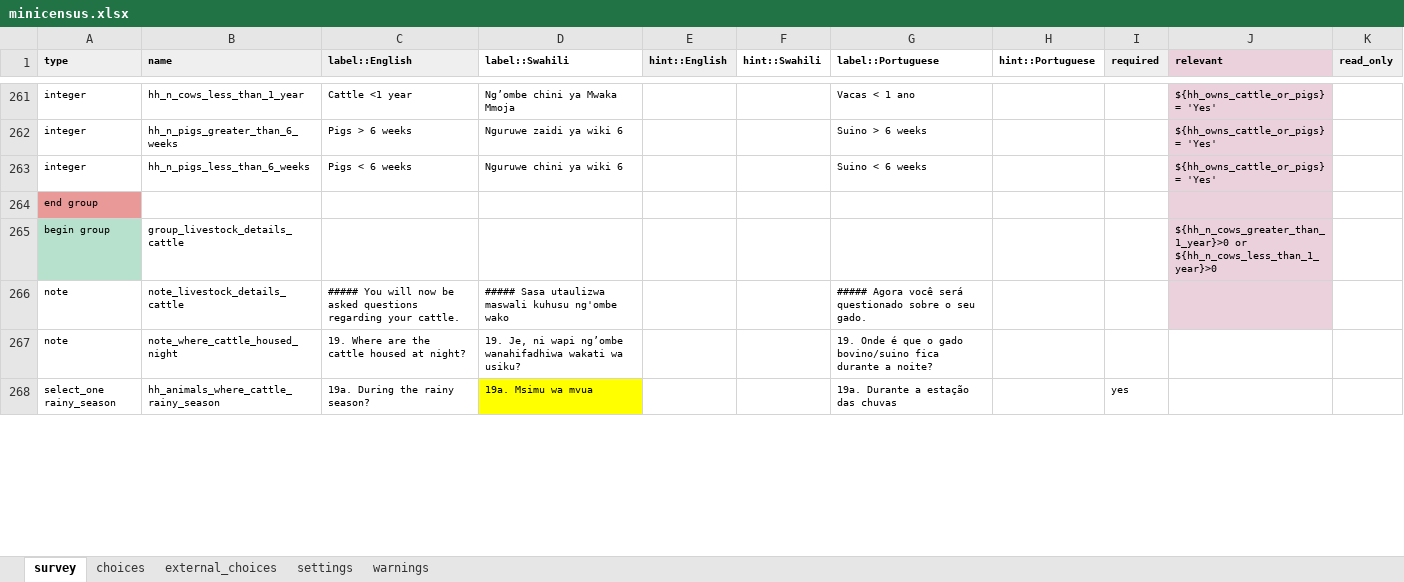
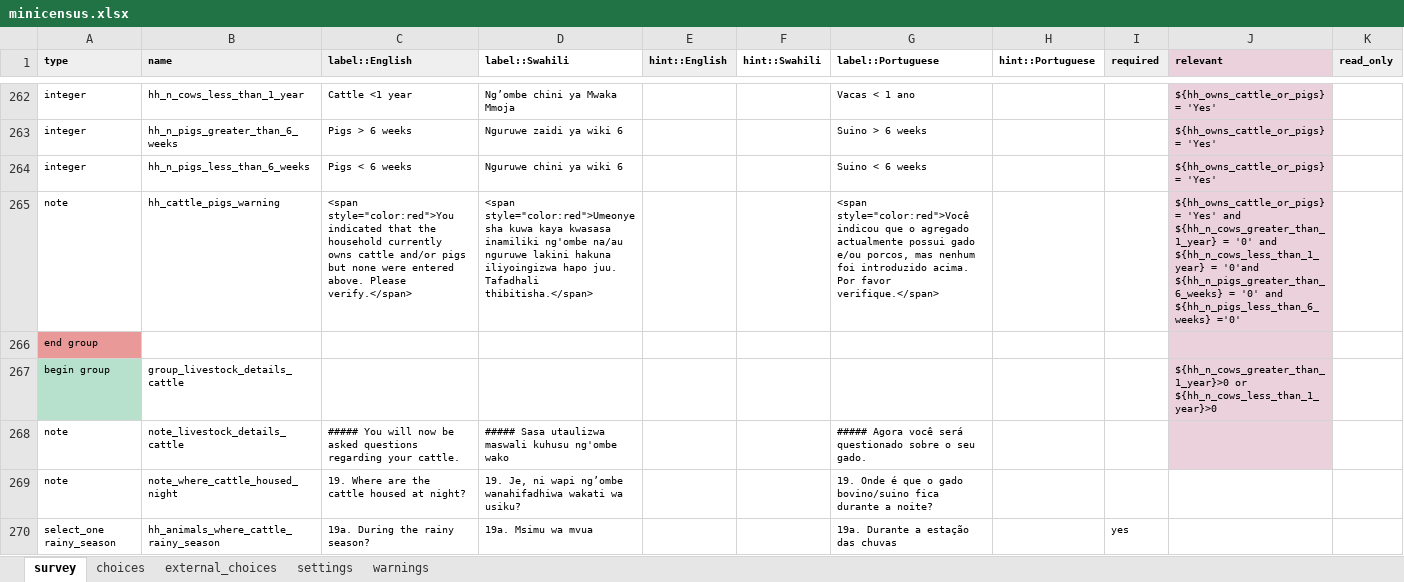
Before and after one commit to linl33/bohemia, an Excel workbook: forms/minicensus/minicensus.xlsx, sheet survey, drawn as a sheet; only a part is shown, gaps mark what is left out; values as stored, in another font and other column widths than the file's, no borders; charts and pictures and conditional formats not drawn; addresses are those after the commit; rows hold the shown columns only; the diff covers the shown part only; the diff names each change by its address in the sheet, - before the commit and + after, or states it on an @@ line.

```diff
--- a/forms/minicensus/minicensus.xlsx (sheet survey)
+++ b/forms/minicensus/minicensus.xlsx (sheet survey)
+row 265: note | hh_cattle_pigs_warning | <span style="color:red">You indicated that the household currently owns cattle and/or pigs but none were entered above. Please verify.</span> | <span style="color:red">Umeonyesha kuwa kaya kwasasa inamiliki ng'ombe na/au nguruwe lakini hakuna iliyoingizwa hapo juu. Tafadhali thibitisha.</span> |  |  | <span style="color:red">Você indicou que o agregado actualmente possui gado e/ou porcos, mas nenhum foi introduzido acima. Por favor verifique.</span> |  |  | ${hh_owns_cattle_or_pigs} = 'Yes' and ${hh_n_cows_greater_than_1_year} = '0' and ${hh_n_cows_less_than_1_year} = '0'and ${hh_n_pigs_greater_than_6_weeks} = '0' and ${hh_n_pigs_less_than_6_weeks} ='0'
-D270 fill: #FFFF00
+D270 fill: none
```
Also changed, not shown: 1 added row, 8 edited cells and cell formats elsewhere in this sheet, sheet settings, forms/enumerations/enumerations.xlsx, forms/refusals/refusals.xlsx, 3 other files.
